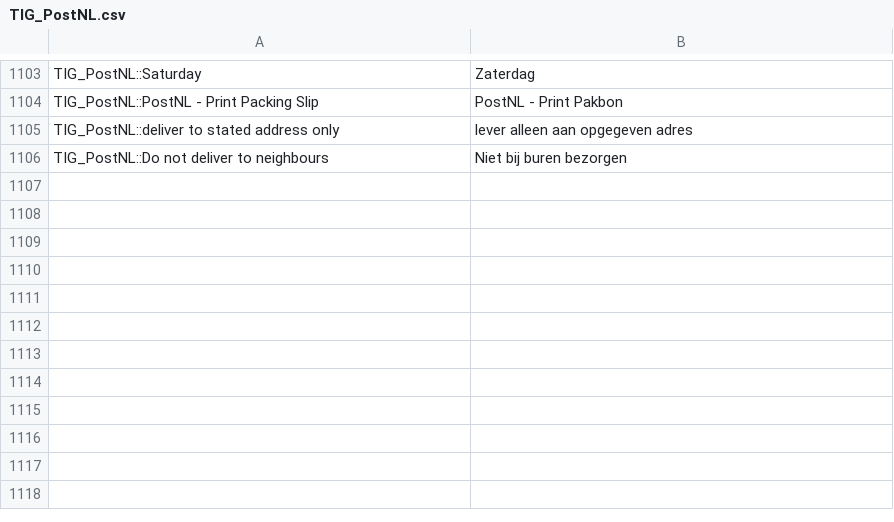
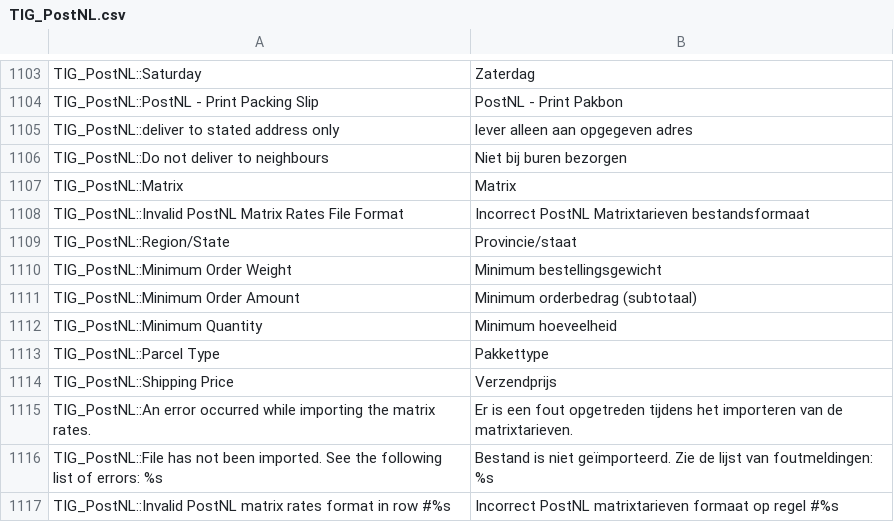
Before and after one commit to postnl/postnl-magento1-End-of-life, a CSV file: app/locale/nl_NL/TIG_PostNL.csv, drawn as a sheet; only a part is shown, gaps mark what is left out; the diff covers the shown part only; the diff names each change by its address in the sheet, - before the commit and + after, or states it on an @@ line.

Commit message:
finalized stated address only functionality

```diff
--- a/app/locale/nl_NL/TIG_PostNL.csv
+++ b/app/locale/nl_NL/TIG_PostNL.csv
+row 1107: TIG_PostNL::Matrix | Matrix
+row 1108: TIG_PostNL::Invalid PostNL Matrix Rates File Format | Incorrect PostNL Matrixtarieven bestandsformaat
+row 1109: TIG_PostNL::Region/State | Provincie/staat
+row 1110: TIG_PostNL::Minimum Order Weight | Minimum bestellingsgewicht
+row 1111: TIG_PostNL::Minimum Order Amount | Minimum orderbedrag (subtotaal)
+row 1112: TIG_PostNL::Minimum Quantity | Minimum hoeveelheid
+row 1113: TIG_PostNL::Parcel Type | Pakkettype
+row 1114: TIG_PostNL::Shipping Price | Verzendprijs
+row 1115: TIG_PostNL::An error occurred while importing the matrix rates. | Er is een fout opgetreden tijdens het importeren van de matrixtarieven.
+row 1116: TIG_PostNL::File has not been imported. See the following list of errors: %s | Bestand is niet geïmporteerd. Zie de lijst van foutmeldingen: %s
+row 1117: TIG_PostNL::Invalid PostNL matrix rates format in row #%s | Incorrect PostNL matrixtarieven formaat op regel #%s
```
Also changed, not shown: 11 added rows and 2 edited cells elsewhere in this file, 6 other files.
